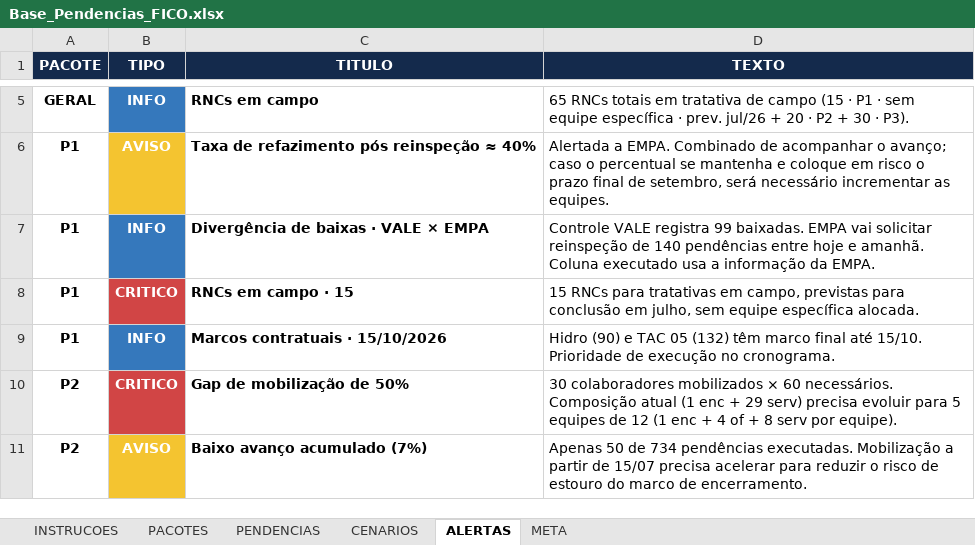
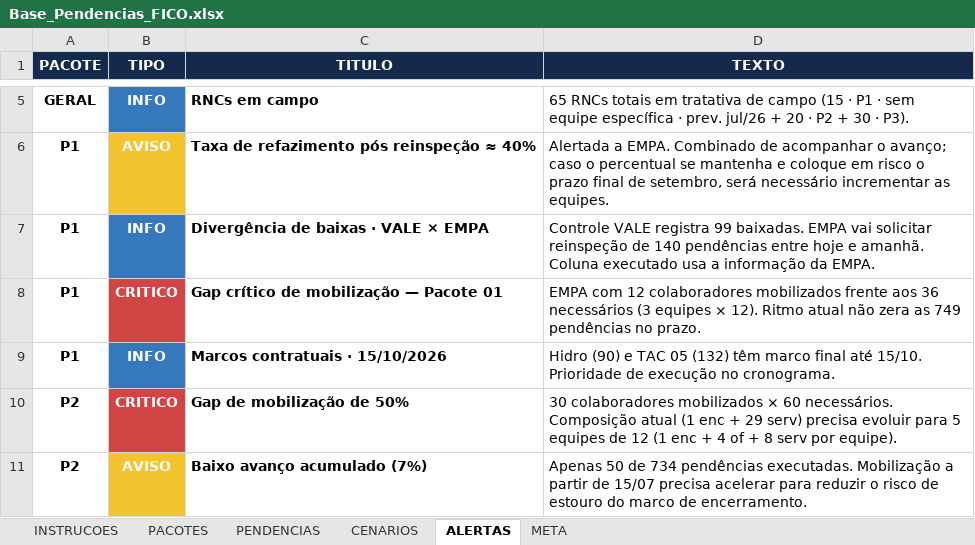
Before and after one commit to automacaofico/pendenciasr1, an Excel workbook: Base_Pendencias_FICO.xlsx, sheet ALERTAS, drawn as a sheet; only a part is shown, gaps mark what is left out; values as stored, in another font and other column widths than the file's, no borders; the diff names each change by its address in the sheet, - before the commit and + after, or states it on an @@ line.

```diff
--- a/Base_Pendencias_FICO.xlsx (sheet ALERTAS)
+++ b/Base_Pendencias_FICO.xlsx (sheet ALERTAS)
-C8 (TITULO): RNCs em campo · 15
+C8 (TITULO): Gap crítico de mobilização — Pacote 01
-D8 (TEXTO): 15 RNCs para tratativas em campo, previstas para conclusão em julho, sem equipe específica alocada.
+D8 (TEXTO): EMPA com 12 colaboradores mobilizados frente aos 36 necessários (3 equipes × 12). Ritmo atual não zera as 749 pendências no prazo.
```
Also changed, not shown: sheet PENDENCIAS, sheet CENARIOS, sheet PACOTES, sheet META.
